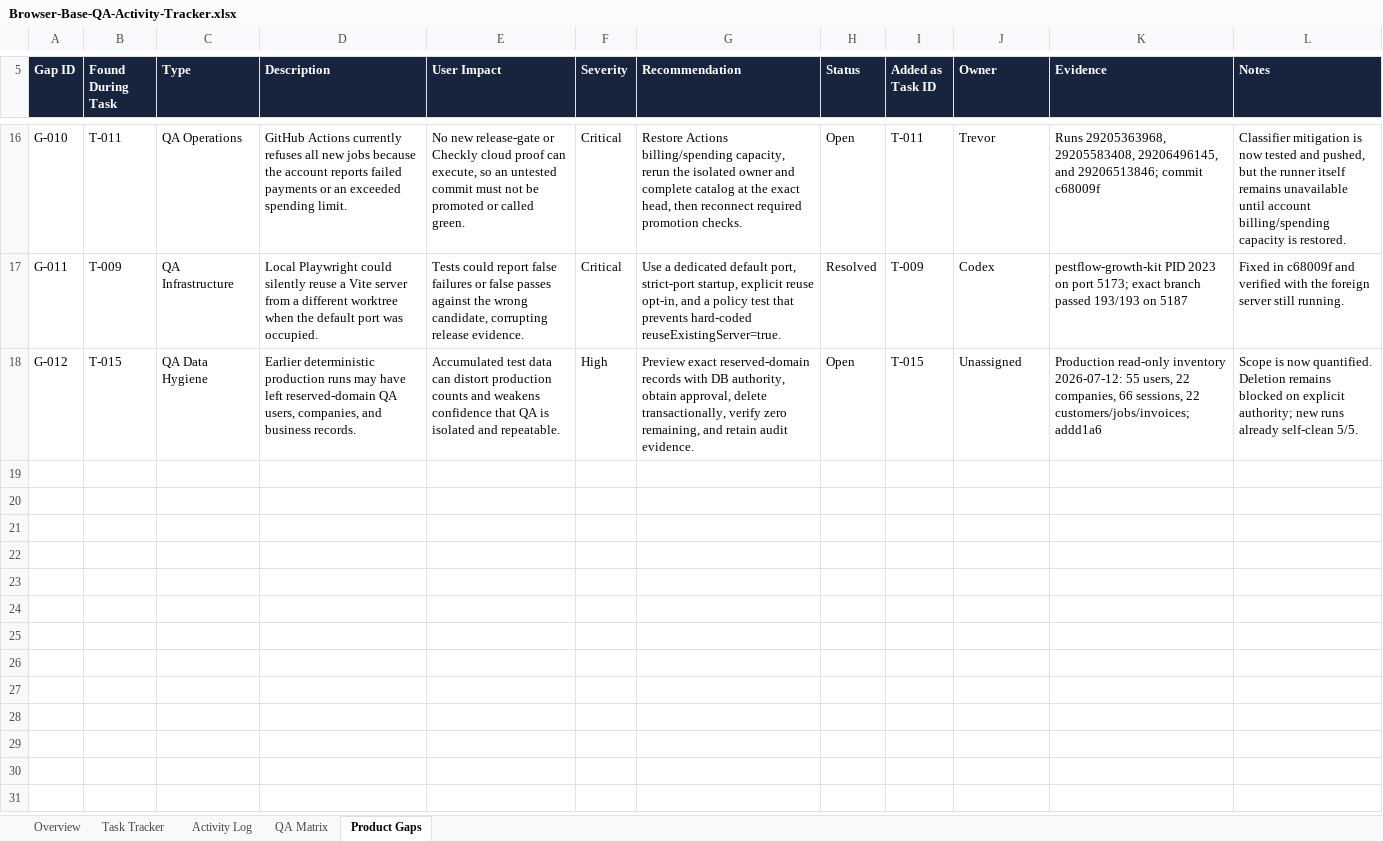
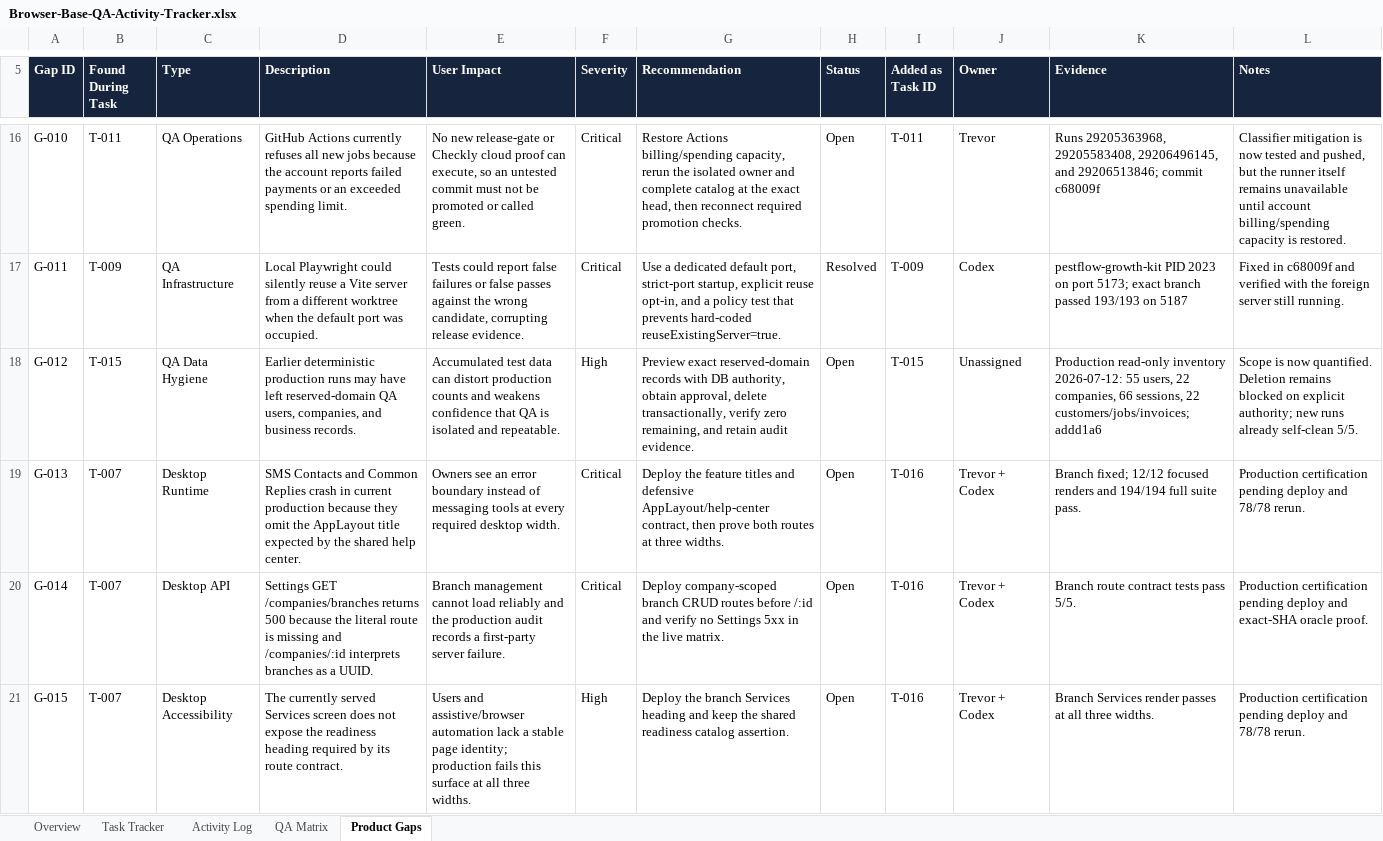
Before and after one commit to gicheru214/Browser-Base-QA, an Excel workbook: tracker/Browser-Base-QA-Activity-Tracker.xlsx, sheet Product Gaps, drawn as a sheet; only a part is shown, gaps mark what is left out; values as stored, in another font and other column widths than the file's, no borders; conditional formats and table styles not drawn; the diff names each change by its address in the sheet, - before the commit and + after, or states it on an @@ line.

Commit message:
Sync exhaustive PestFlow QA audit tracker

```diff
--- a/tracker/Browser-Base-QA-Activity-Tracker.xlsx (sheet Product Gaps)
+++ b/tracker/Browser-Base-QA-Activity-Tracker.xlsx (sheet Product Gaps)
+row 19: G-013 | T-007 | Desktop Runtime | SMS Contacts and Common Replies crash in current production because they omit the AppLayout title expected by the shared help center. | Owners see an error boundary instead of messaging tools at every required desktop width. | Critical | Deploy the feature titles and defensive AppLayout/help-center contract, then prove both routes at three widths. | Open | T-016 | Trevor + Codex | Branch fixed; 12/12 focused renders and 194/194 full suite pass. | Production certification pending deploy and 78/78 rerun.
+row 20: G-014 | T-007 | Desktop API | Settings GET /companies/branches returns 500 because the literal route is missing and /companies/:id interprets branches as a UUID. | Branch management cannot load reliably and the production audit records a first-party server failure. | Critical | Deploy company-scoped branch CRUD routes before /:id and verify no Settings 5xx in the live matrix. | Open | T-016 | Trevor + Codex | Branch route contract tests pass 5/5. | Production certification pending deploy and exact-SHA oracle proof.
+row 21: G-015 | T-007 | Desktop Accessibility | The currently served Services screen does not expose the readiness heading required by its route contract. | Users and assistive/browser automation lack a stable page identity; production fails this surface at all three widths. | High | Deploy the branch Services heading and keep the shared readiness catalog assertion. | Open | T-016 | Trevor + Codex | Branch Services render passes at all three widths. | Production certification pending deploy and 78/78 rerun.
```
Also changed, not shown: sheet Activity Log, sheet QA Matrix, sheet Task Tracker, sheet Overview.
